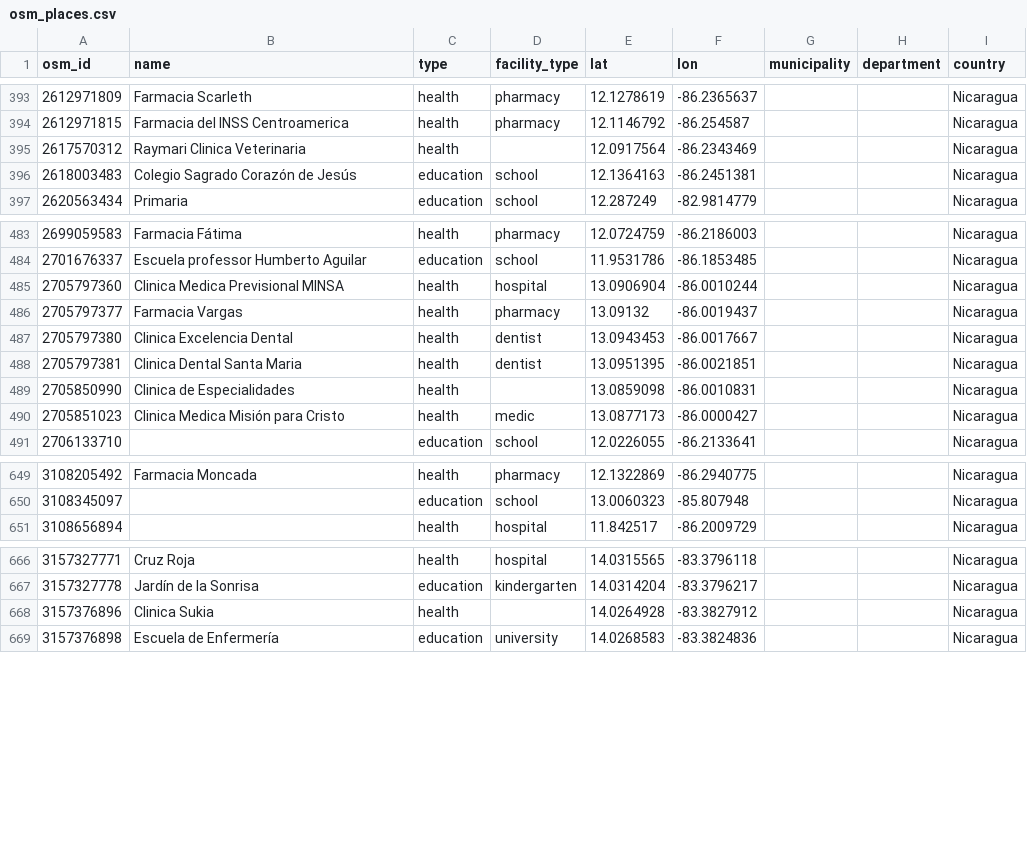
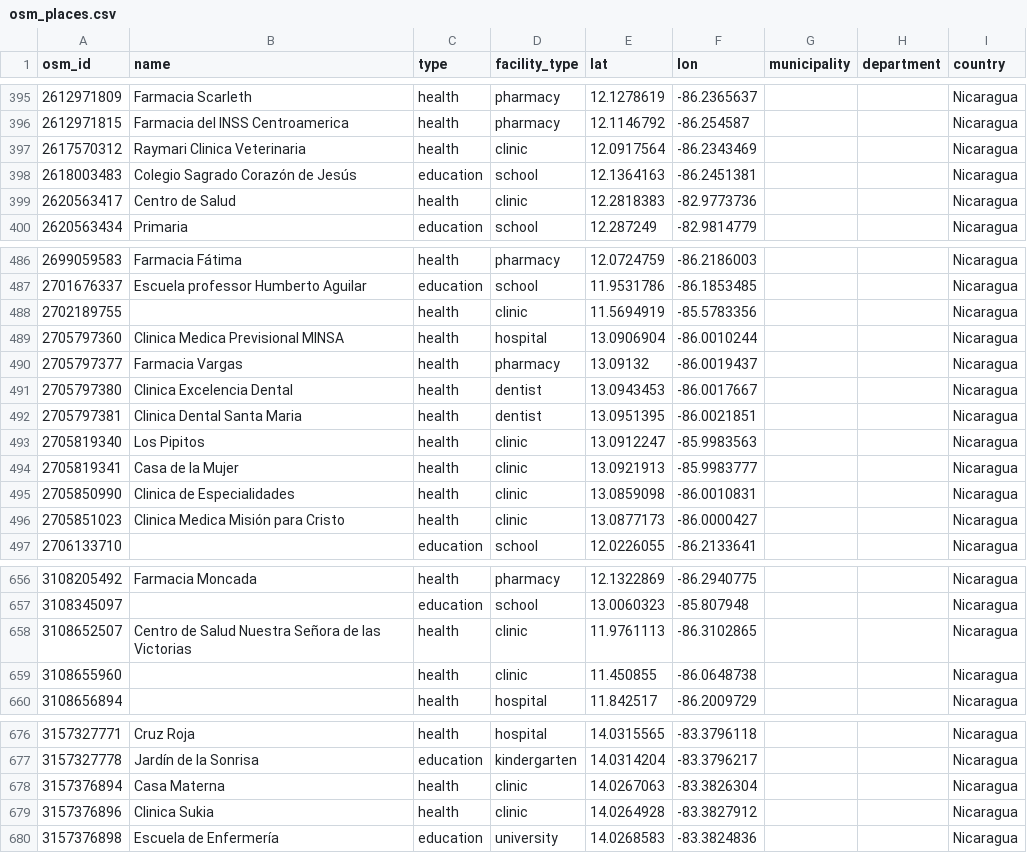
Before and after one commit to resudirga/dfd-nic, a CSV file: osm_db/osm_places.csv, drawn as a sheet; only a part is shown, gaps mark what is left out; the diff covers the shown part only.

```diff
--- a/osm_db/osm_places.csv
+++ b/osm_db/osm_places.csv
@@ -394,4 +396,5 @@ osm_id,name,type,facility_type,lat,lon,municipality,department,country
 2612971815,Farmacia del INSS Centroamerica,health,pharmacy,12.1146792,-86.254587,,,Nicaragua
-2617570312,Raymari Clinica Veterinaria,health,,12.0917564,-86.2343469,,,Nicaragua
+2617570312,Raymari Clinica Veterinaria,health,clinic,12.0917564,-86.2343469,,,Nicaragua
 2618003483,Colegio Sagrado Corazón de Jesús,education,school,12.1364163,-86.2451381,,,Nicaragua
+2620563417,Centro de Salud,health,clinic,12.2818383,-82.9773736,,,Nicaragua
 2620563434,Primaria,education,school,12.287249,-82.9814779,,,Nicaragua
@@ -484,2 +487,3 @@ osm_id,name,type,facility_type,lat,lon,municipality,department,country
 2701676337,Escuela professor Humberto Aguilar,education,school,11.9531786,-86.1853485,,,Nicaragua
+2702189755,,health,clinic,11.5694919,-85.5783356,,,Nicaragua
 2705797360,Clinica Medica Previsional MINSA,health,hospital,13.0906904,-86.0010244,,,Nicaragua
@@ -488,4 +492,6 @@ osm_id,name,type,facility_type,lat,lon,municipality,department,country
 2705797381,Clinica Dental Santa Maria,health,dentist,13.0951395,-86.0021851,,,Nicaragua
-2705850990,Clinica de Especialidades,health,,13.0859098,-86.0010831,,,Nicaragua
-2705851023,Clinica Medica Misión para Cristo,health,medic,13.0877173,-86.0000427,,,Nicaragua
+2705819340,Los Pipitos,health,clinic,13.0912247,-85.9983563,,,Nicaragua
+2705819341,Casa de la Mujer,health,clinic,13.0921913,-85.9983777,,,Nicaragua
+2705850990,Clinica de Especialidades,health,clinic,13.0859098,-86.0010831,,,Nicaragua
+2705851023,Clinica Medica Misión para Cristo,health,clinic,13.0877173,-86.0000427,,,Nicaragua
 2706133710,,education,school,12.0226055,-86.2133641,,,Nicaragua
@@ -650,2 +657,4 @@ osm_id,name,type,facility_type,lat,lon,municipality,department,country
 3108345097,,education,school,13.0060323,-85.807948,,,Nicaragua
+3108652507,Centro de Salud Nuestra Señora de las Victorias,health,clinic,11.9761113,-86.3102865,,,Nicaragua
+3108655960,,health,clinic,11.450855,-86.0648738,,,Nicaragua
 3108656894,,health,hospital,11.842517,-86.2009729,,,Nicaragua
@@ -667,3 +677,4 @@ osm_id,name,type,facility_type,lat,lon,municipality,department,country
 3157327778,Jardín de la Sonrisa,education,kindergarten,14.0314204,-83.3796217,,,Nicaragua
-3157376896,Clinica Sukia,health,,14.0264928,-83.3827912,,,Nicaragua
+3157376894,Casa Materna,health,clinic,14.0267063,-83.3826304,,,Nicaragua
+3157376896,Clinica Sukia,health,clinic,14.0264928,-83.3827912,,,Nicaragua
 3157376898,Escuela de Enfermería,education,university,14.0268583,-83.3824836,,,Nicaragua
```
Also changed, not shown: 9 added rows and 44 edited cells elsewhere in this file, osm_db/osm_addresses.csv, osm_db/osm_altnames.csv, 1 other file.
